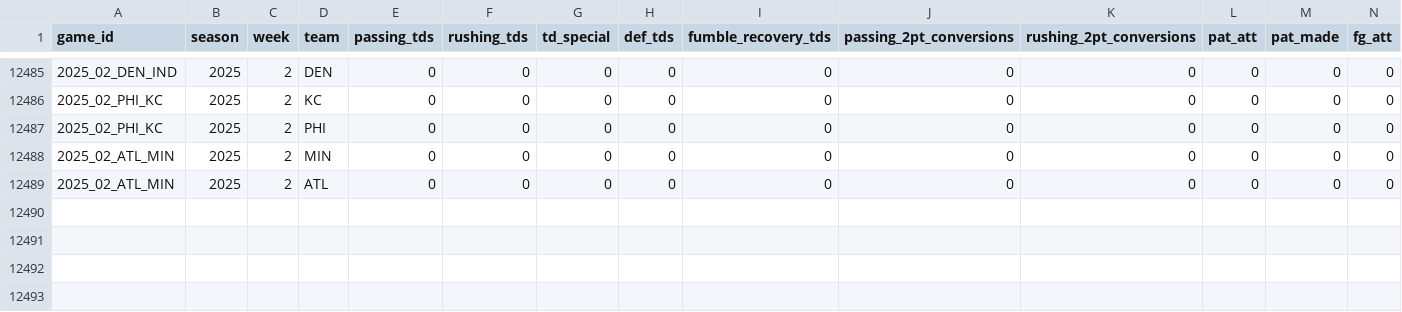
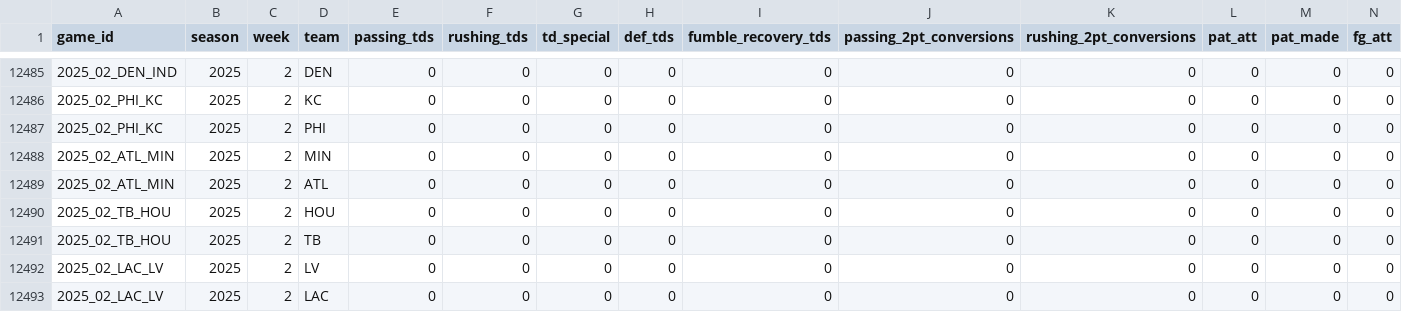
Before and after one commit to TylerPollard410/nflendzonePipeline, a CSV file: artifacts/data-archive/scores/scores.csv, drawn as a sheet; only a part is shown, gaps mark what is left out; rows hold the shown columns only; the diff names each change by its address in the sheet, - before the commit and + after, or states it on an @@ line.

```diff
--- a/artifacts/data-archive/scores/scores.csv
+++ b/artifacts/data-archive/scores/scores.csv
+row 12490: 2025_02_TB_HOU | 2025 | 2 | HOU | 0 | 0 | 0 | 0 | 0 | 0 | 0 | 0 | 0 | 0
+row 12491: 2025_02_TB_HOU | 2025 | 2 | TB | 0 | 0 | 0 | 0 | 0 | 0 | 0 | 0 | 0 | 0
+row 12492: 2025_02_LAC_LV | 2025 | 2 | LV | 0 | 0 | 0 | 0 | 0 | 0 | 0 | 0 | 0 | 0
+row 12493: 2025_02_LAC_LV | 2025 | 2 | LAC | 0 | 0 | 0 | 0 | 0 | 0 | 0 | 0 | 0 | 0
```
Also changed, not shown: artifacts/data-archive/elo/elo.csv, artifacts/data-archive/redzone/redzone.csv, 56 other files.
